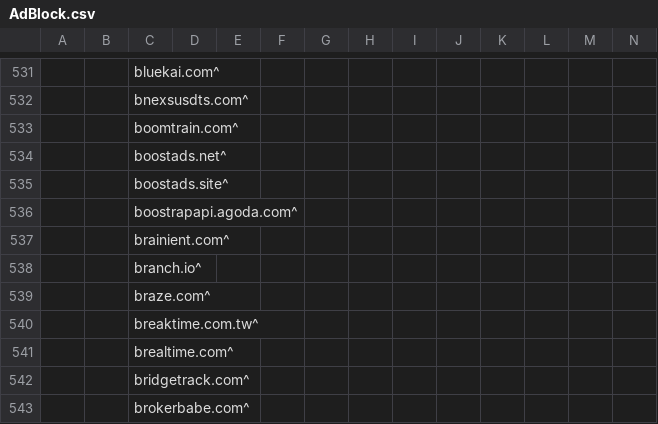
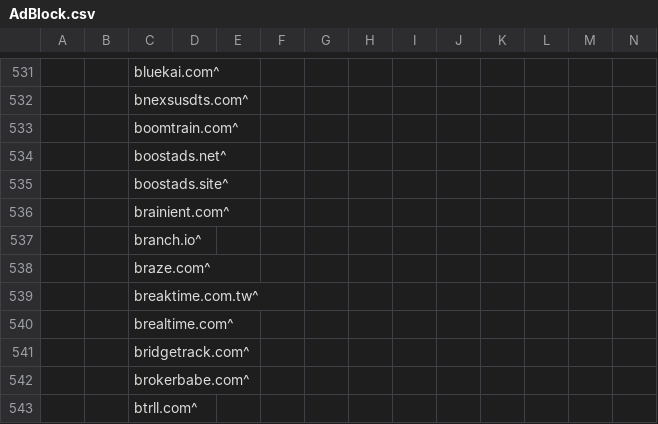
Before and after one commit to WellWells/adblock-list, a CSV file: AdBlock.csv, drawn as a sheet; only a part is shown, gaps mark what is left out; the shorter side is filled out with more unchanged rows; rows hold the shown columns only; the diff names each change by its address in the sheet, - before the commit and + after, or states it on an @@ line.

Commit message:
Update AdBlock.csv

```diff
--- a/AdBlock.csv
+++ b/AdBlock.csv
-row 536:  |  | boostrapapi.agoda.com^
```
